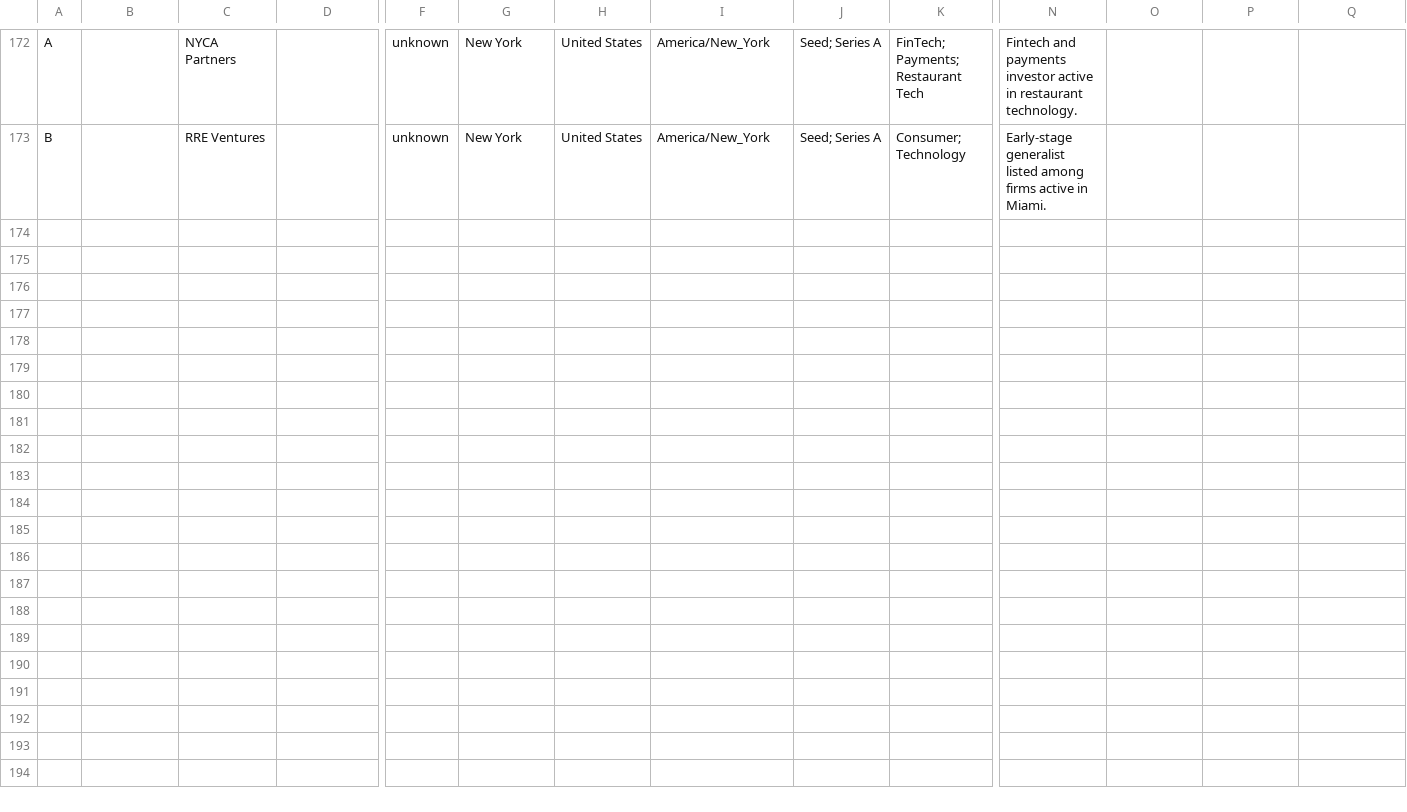
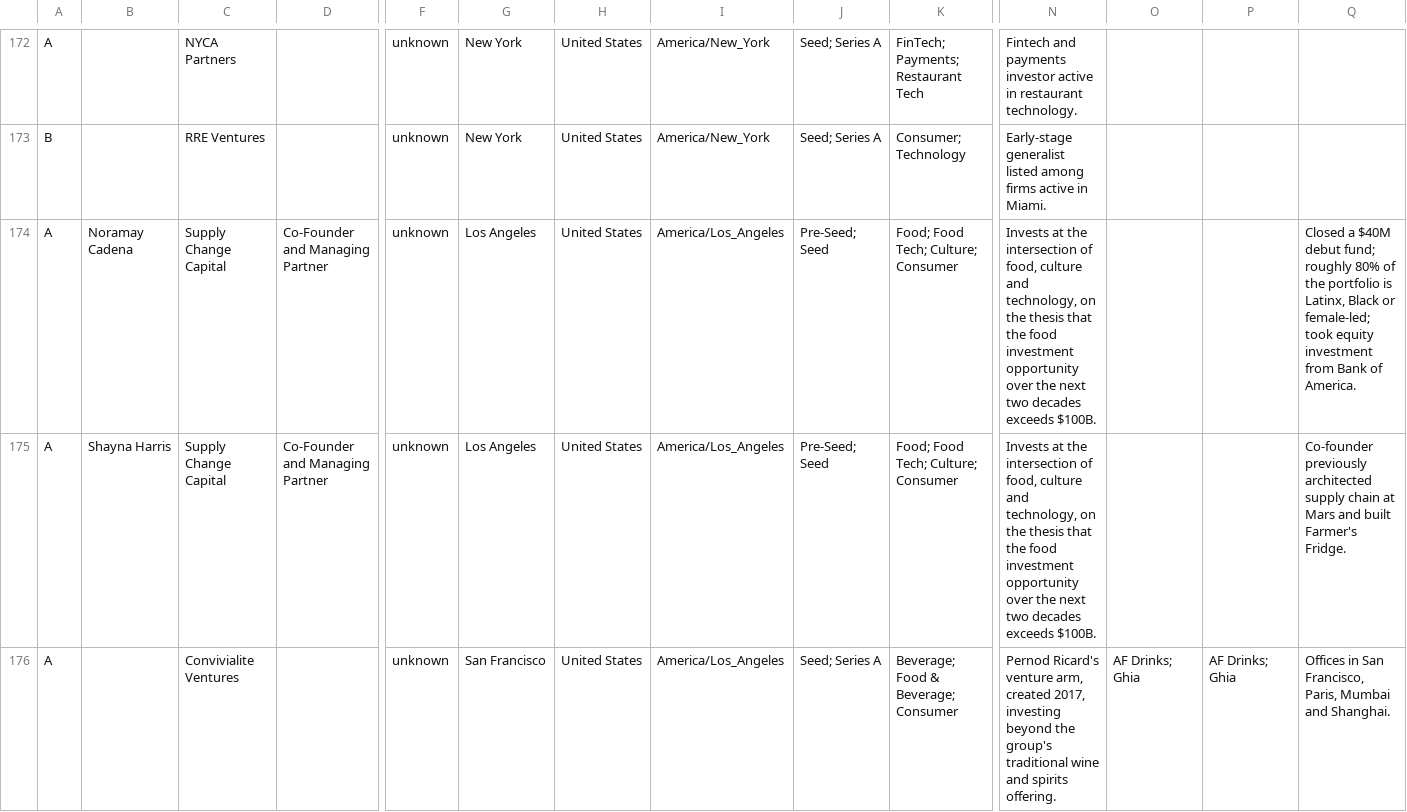
Before and after one commit to alantgoff/ColdEmailPitcher, a CSV file: data/investors_audited.csv, drawn as a sheet; only a part is shown, gaps mark what is left out; rows hold the shown columns only; the diff covers the shown part only; the diff names each change by its address in the sheet, - before the commit and + after, or states it on an @@ line.

```diff
--- a/data/investors_audited.csv
+++ b/data/investors_audited.csv
+row 174: A | Noramay Cadena | Supply Change Capital | Co-Founder and Managing Partner | unknown | Los Angeles | United States | America/Los_Angeles | Pre-Seed; Seed | Food; Food Tech; Culture; Consumer | Invests at the intersection of food, culture and technology, on the thesis that the food investment opportunity over the next two decades exceeds $100B. |  |  | Closed a $40M debut fund; roughly 80% of the portfolio is Latinx, Black or female-led; took equity investment from Bank of America.
+row 175: A | Shayna Harris | Supply Change Capital | Co-Founder and Managing Partner | unknown | Los Angeles | United States | America/Los_Angeles | Pre-Seed; Seed | Food; Food Tech; Culture; Consumer | Invests at the intersection of food, culture and technology, on the thesis that the food investment opportunity over the next two decades exceeds $100B. |  |  | Co-founder previously architected supply chain at Mars and built Farmer's Fridge.
+row 176: A |  | Convivialite Ventures |  | unknown | San Francisco | United States | America/Los_Angeles | Seed; Series A | Beverage; Food & Beverage; Consumer | Pernod Ricard's venture arm, created 2017, investing beyond the group's traditional wine and spirits offering. | AF Drinks; Ghia | AF Drinks; Ghia | Offices in San Francisco, Paris, Mumbai and Shanghai.
```
Also changed, not shown: 8 added rows and 9 edited cells elsewhere in this file, 8 other files.
